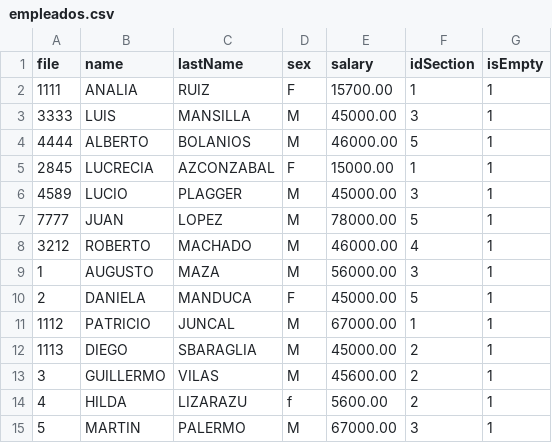
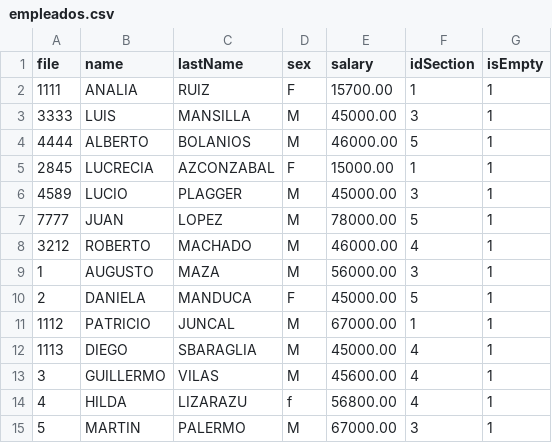
Before and after one commit to aumaza/Adm_Employee, a CSV file: Adm_Employees/empleados.csv, drawn as a sheet.

```diff
--- a/Adm_Employees/empleados.csv
+++ b/Adm_Employees/empleados.csv
@@ -11,5 +11,5 @@ file,name,lastName,sex,salary,idSection,isEmpty
 1112,PATRICIO,JUNCAL,M,67000.00,1,1
-1113,DIEGO,SBARAGLIA,M,45000.00,2,1
-3,GUILLERMO,VILAS,M,45600.00,2,1
-4,HILDA,LIZARAZU,f,5600.00,2,1
+1113,DIEGO,SBARAGLIA,M,45000.00,4,1
+3,GUILLERMO,VILAS,M,45600.00,4,1
+4,HILDA,LIZARAZU,f,56800.00,4,1
 5,MARTIN,PALERMO,M,67000.00,3,1
```
Also changed, not shown: 8 other files.
